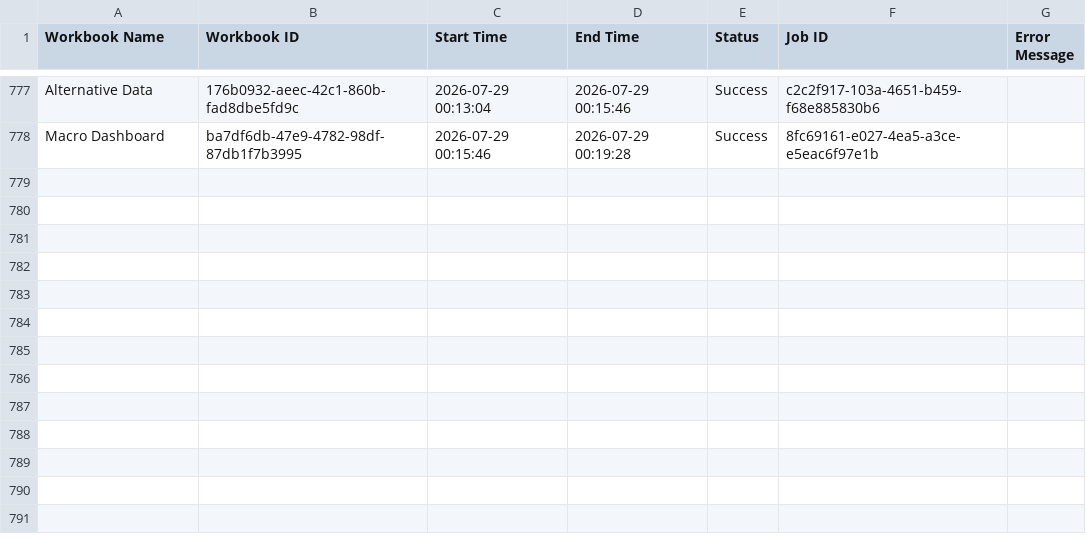
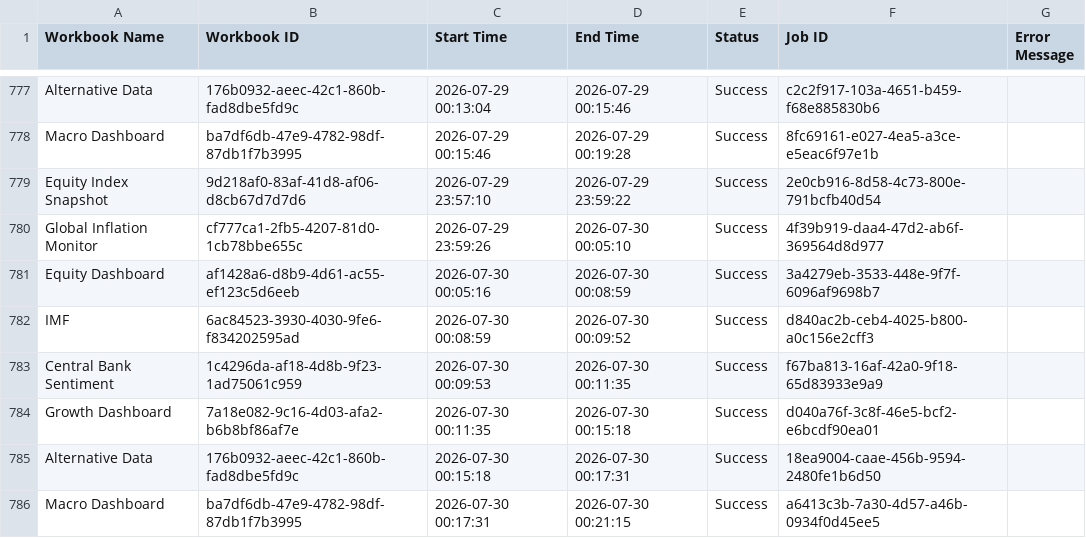
Before and after one commit to roy8in/tableau-extract-refresher, a CSV file: refresh_log.csv, drawn as a sheet; only a part is shown, gaps mark what is left out; the diff names each change by its address in the sheet, - before the commit and + after, or states it on an @@ line.

```diff
--- a/refresh_log.csv
+++ b/refresh_log.csv
+row 779: Equity Index Snapshot | 9d218af0-83af-41d8-af06-d8cb67d7d7d6 | 2026-07-29 23:57:10 | 2026-07-29 23:59:22 | Success | 2e0cb916-8d58-4c73-800e-791bcfb40d54
+row 780: Global Inflation Monitor | cf777ca1-2fb5-4207-81d0-1cb78bbe655c | 2026-07-29 23:59:26 | 2026-07-30 00:05:10 | Success | 4f39b919-daa4-47d2-ab6f-369564d8d977
+row 781: Equity Dashboard | af1428a6-d8b9-4d61-ac55-ef123c5d6eeb | 2026-07-30 00:05:16 | 2026-07-30 00:08:59 | Success | 3a4279eb-3533-448e-9f7f-6096af9698b7
+row 782: IMF | 6ac84523-3930-4030-9fe6-f834202595ad | 2026-07-30 00:08:59 | 2026-07-30 00:09:52 | Success | d840ac2b-ceb4-4025-b800-a0c156e2cff3
+row 783: Central Bank Sentiment | 1c4296da-af18-4d8b-9f23-1ad75061c959 | 2026-07-30 00:09:53 | 2026-07-30 00:11:35 | Success | f67ba813-16af-42a0-9f18-65d83933e9a9
+row 784: Growth Dashboard | 7a18e082-9c16-4d03-afa2-b6b8bf86af7e | 2026-07-30 00:11:35 | 2026-07-30 00:15:18 | Success | d040a76f-3c8f-46e5-bcf2-e6bcdf90ea01
+row 785: Alternative Data | 176b0932-aeec-42c1-860b-fad8dbe5fd9c | 2026-07-30 00:15:18 | 2026-07-30 00:17:31 | Success | 18ea9004-caae-456b-9594-2480fe1b6d50
+row 786: Macro Dashboard | ba7df6db-47e9-4782-98df-87db1f7b3995 | 2026-07-30 00:17:31 | 2026-07-30 00:21:15 | Success | a6413c3b-7a30-4d57-a46b-0934f0d45ee5
```
